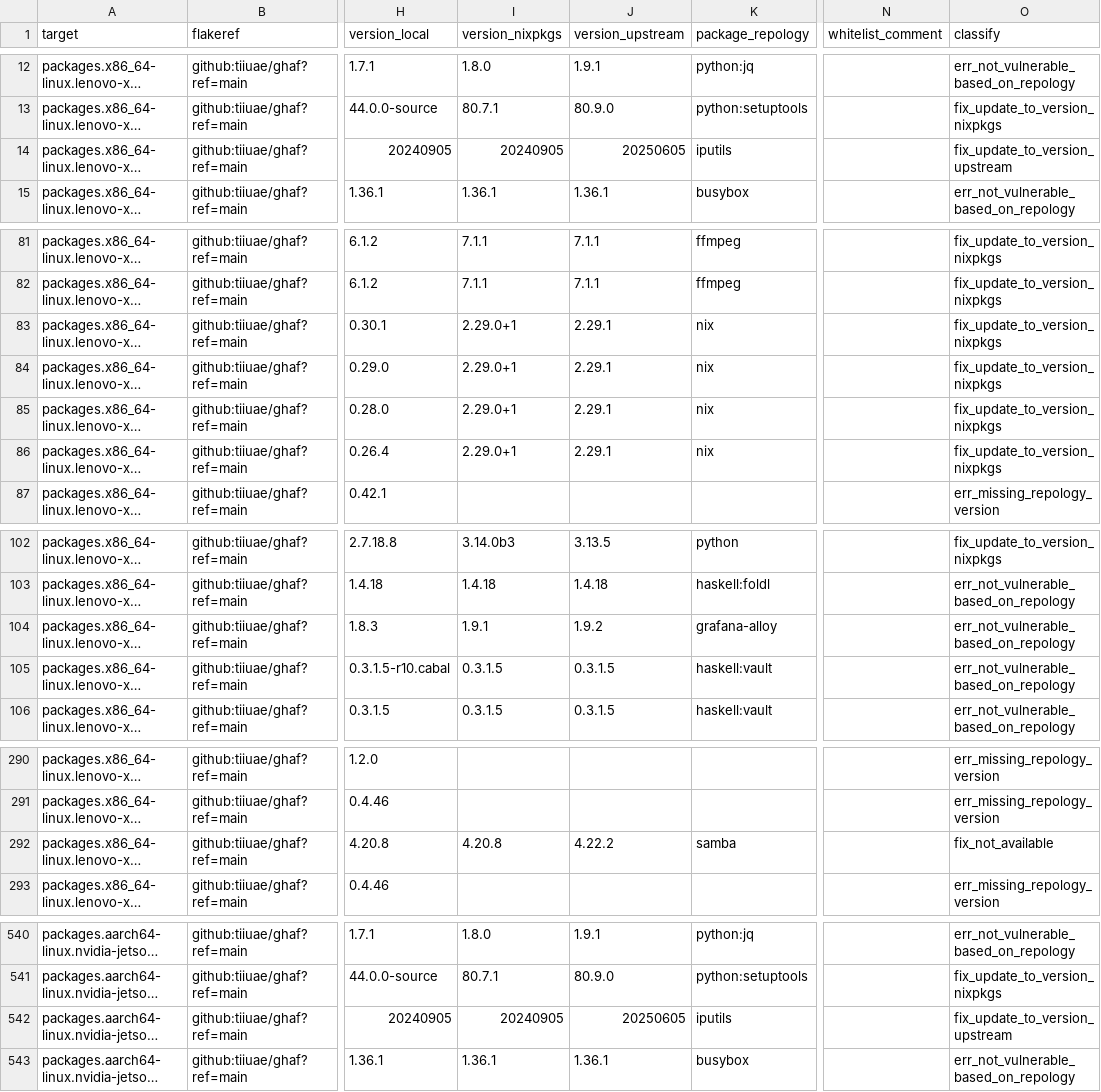
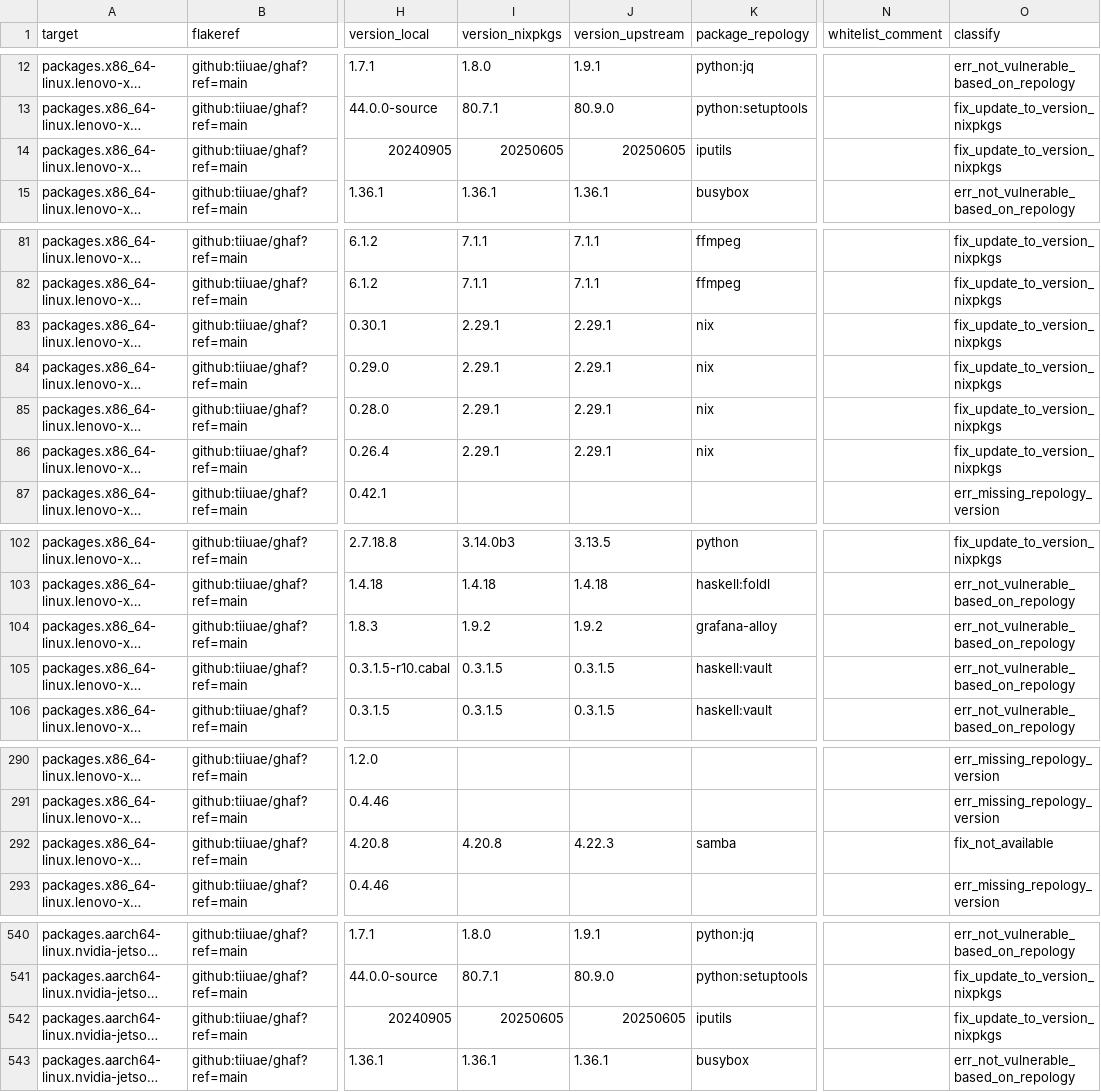
Before and after one commit to tiiuae/ghafscan, a CSV file: reports/main/data.csv, drawn as a sheet; only a part is shown, gaps mark what is left out; long unchanged cells end in …; the diff covers the shown part only; the diff names each change by its address in the sheet, - before the commit and + after, or states it on an @@ line.

```diff
--- a/reports/main/data.csv
+++ b/reports/main/data.csv
-I14 (version_nixpkgs): 20240905
+I14 (version_nixpkgs): 20250605
-O14 (classify): fix_update_to_version_upstream
+O14 (classify): fix_update_to_version_nixpkgs
-I83:I86 (version_nixpkgs): 2.29.0+1
+I83:I86 (version_nixpkgs): 2.29.1
-I104 (version_nixpkgs): 1.9.1
+I104 (version_nixpkgs): 1.9.2
-J292 (version_upstream): 4.22.2
+J292 (version_upstream): 4.22.3
-I542 (version_nixpkgs): 20240905
+I542 (version_nixpkgs): 20250605
-O542 (classify): fix_update_to_version_upstream
+O542 (classify): fix_update_to_version_nixpkgs
```
Also changed, not shown: 5 edited cells elsewhere in this file, 2 other files.
